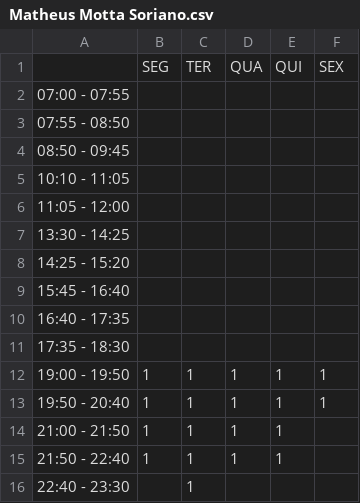
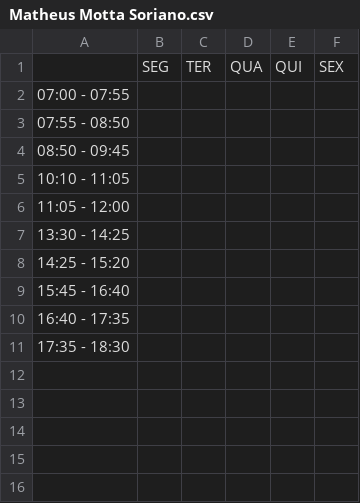
Before and after one commit to LuizAugustoSilva/horario, a CSV file: HorariosPessoais/Matheus Motta Soriano.csv, drawn as a sheet; the diff names each change by its address in the sheet, - before the commit and + after, or states it on an @@ line.

```diff
--- a/HorariosPessoais/Matheus Motta Soriano.csv
+++ b/HorariosPessoais/Matheus Motta Soriano.csv
-row 12: 19:00 - 19:50 | 1 | 1 | 1 | 1 | 1
-row 13: 19:50 - 20:40 | 1 | 1 | 1 | 1 | 1
-row 14: 21:00 - 21:50 | 1 | 1 | 1 | 1
-row 15: 21:50 - 22:40 | 1 | 1 | 1 | 1
-row 16: 22:40 - 23:30 |  | 1
```
Also changed, not shown: HorariosPessoais/Ana Laura Lourenço da Silva.csv, HorariosPessoais/João Augusto Travnisk de Souza Silva Nobre.csv, 45 other files.
